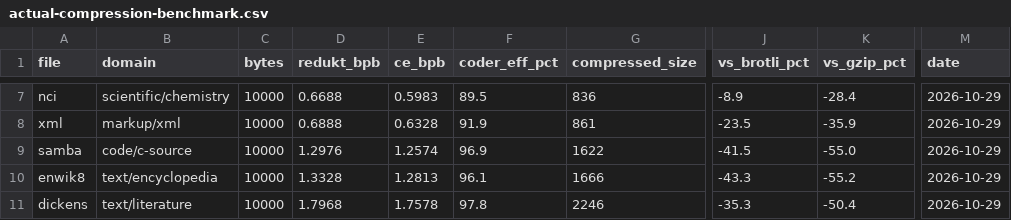
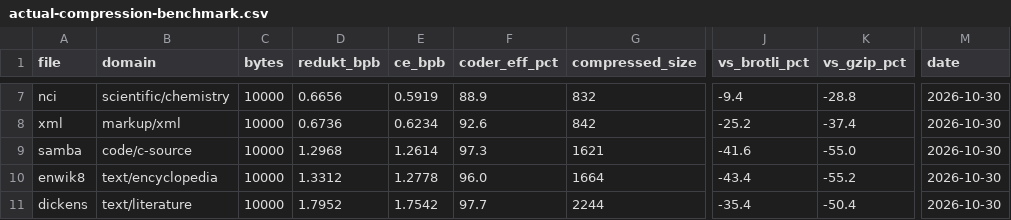
Before and after one commit to DavidCaastro/redukt, a CSV file: data/benchmark/results/actual-compression-benchmark.csv, drawn as a sheet; only a part is shown, gaps mark what is left out; the diff covers the shown part only; the diff names each change by its address in the sheet, - before the commit and + after, or states it on an @@ line.

```diff
--- a/data/benchmark/results/actual-compression-benchmark.csv
+++ b/data/benchmark/results/actual-compression-benchmark.csv
-D7 (redukt_bpb): 0.6688
+D7 (redukt_bpb): 0.6656
-E7 (ce_bpb): 0.5983
+E7 (ce_bpb): 0.5919
-F7 (coder_eff_pct): 89.5
+F7 (coder_eff_pct): 88.9
-G7 (compressed_size): 836
+G7 (compressed_size): 832
-J7 (vs_brotli_pct): -8.9
+J7 (vs_brotli_pct): -9.4
-K7 (vs_gzip_pct): -28.4
+K7 (vs_gzip_pct): -28.8
-M7:M11 (date): 2026-10-29
+M7:M11 (date): 2026-10-30
-D8 (redukt_bpb): 0.6888
+D8 (redukt_bpb): 0.6736
-E8 (ce_bpb): 0.6328
+E8 (ce_bpb): 0.6234
-F8 (coder_eff_pct): 91.9
+F8 (coder_eff_pct): 92.6
-G8 (compressed_size): 861
+G8 (compressed_size): 842
-J8 (vs_brotli_pct): -23.5
+J8 (vs_brotli_pct): -25.2
-K8 (vs_gzip_pct): -35.9
+K8 (vs_gzip_pct): -37.4
-D9 (redukt_bpb): 1.2976
+D9 (redukt_bpb): 1.2968
-E9 (ce_bpb): 1.2574
+E9 (ce_bpb): 1.2614
-F9 (coder_eff_pct): 96.9
+F9 (coder_eff_pct): 97.3
-G9 (compressed_size): 1622
+G9 (compressed_size): 1621
-J9 (vs_brotli_pct): -41.5
+J9 (vs_brotli_pct): -41.6
-D10 (redukt_bpb): 1.3328
+D10 (redukt_bpb): 1.3312
-E10 (ce_bpb): 1.2813
+E10 (ce_bpb): 1.2778
-F10 (coder_eff_pct): 96.1
+F10 (coder_eff_pct): 96.0
-G10 (compressed_size): 1666
+G10 (compressed_size): 1664
-J10 (vs_brotli_pct): -43.3
+J10 (vs_brotli_pct): -43.4
-D11 (redukt_bpb): 1.7968
+D11 (redukt_bpb): 1.7952
-E11 (ce_bpb): 1.7578
+E11 (ce_bpb): 1.7542
-F11 (coder_eff_pct): 97.8
+F11 (coder_eff_pct): 97.7
-G11 (compressed_size): 2246
+G11 (compressed_size): 2244
-J11 (vs_brotli_pct): -35.3
+J11 (vs_brotli_pct): -35.4
```
Also changed, not shown: 91 edited cells elsewhere in this file, 1 other file.
